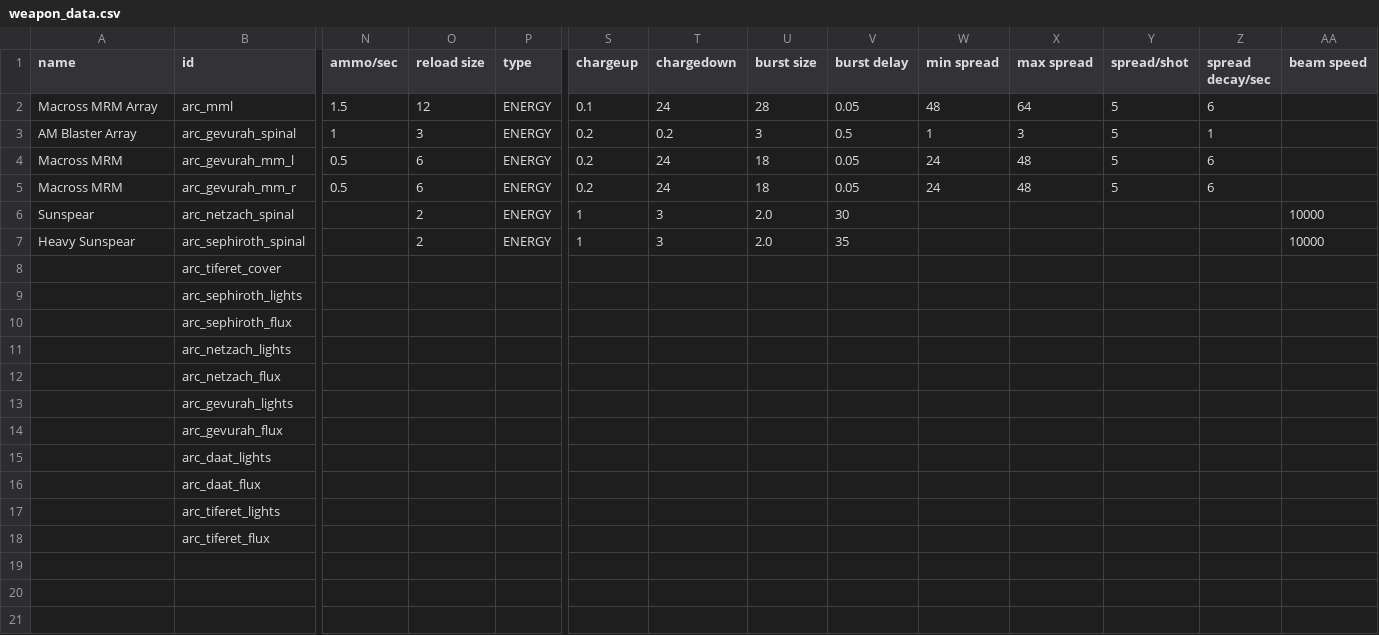
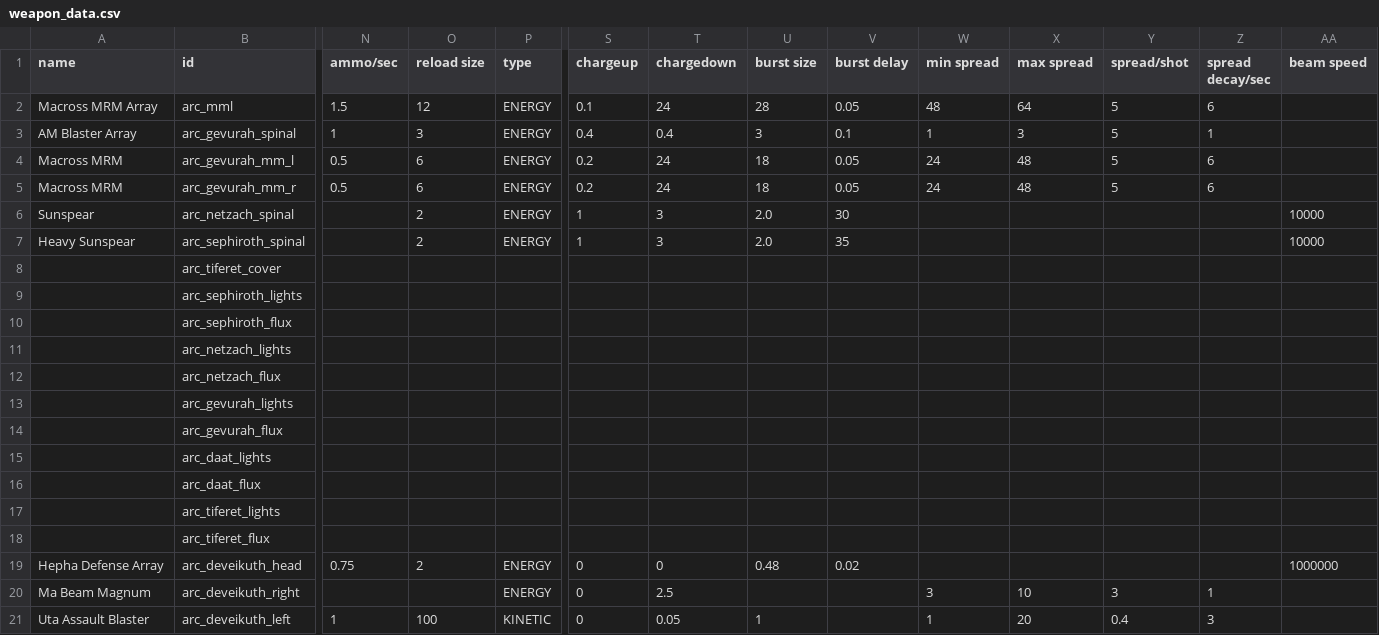
Before and after one commit to superyuuki/starsector-arc-mod, a CSV file: data/weapons/weapon_data.csv, drawn as a sheet; only a part is shown, gaps mark what is left out; rows hold the shown columns only; the diff names each change by its address in the sheet, - before the commit and + after, or states it on an @@ line.

```diff
--- a/data/weapons/weapon_data.csv
+++ b/data/weapons/weapon_data.csv
-S3 (chargeup): 0.2
+S3 (chargeup): 0.4
-T3 (chargedown): 0.2
+T3 (chargedown): 0.4
-V3 (burst delay): 0.5
+V3 (burst delay): 0.1
+row 19: Hepha Defense Array | arc_deveikuth_head | 0.75 | 2 | ENERGY | 0 | 0 | 0.48 | 0.02 |  |  |  |  | 1000000
+row 20: Ma Beam Magnum | arc_deveikuth_right |  |  | ENERGY | 0 | 2.5 |  |  | 3 | 10 | 3 | 1
+row 21: Uta Assault Blaster | arc_deveikuth_left | 1 | 100 | KINETIC | 0 | 0.05 | 1 |  | 1 | 20 | 0.4 | 3
```
Also changed, not shown: data/hullmods/hull_mods.csv, data/hulls/ship_data.csv, 52 other files.
